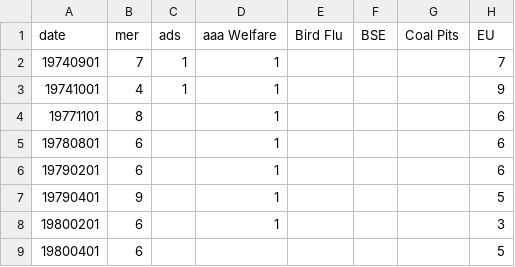
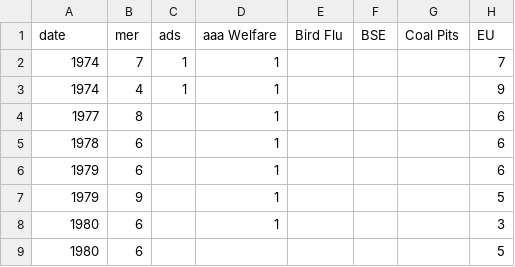
Before and after one commit to srijithm7/filearchive, a CSV file: sample1.csv, drawn as a sheet; only a part is shown; the diff names each change by its address in the sheet, - before the commit and + after, or states it on an @@ line.

Commit message:
Update sample1.csv

```diff
--- a/sample1.csv
+++ b/sample1.csv
-A2 (date): 19740901
+A2 (date): 1974
-A3 (date): 19741001
+A3 (date): 1974
-A4 (date): 19771101
+A4 (date): 1977
-A5 (date): 19780801
+A5 (date): 1978
-A6 (date): 19790201
+A6 (date): 1979
-A7 (date): 19790401
+A7 (date): 1979
-A8 (date): 19800201
+A8 (date): 1980
-A9 (date): 19800401
+A9 (date): 1980
```
